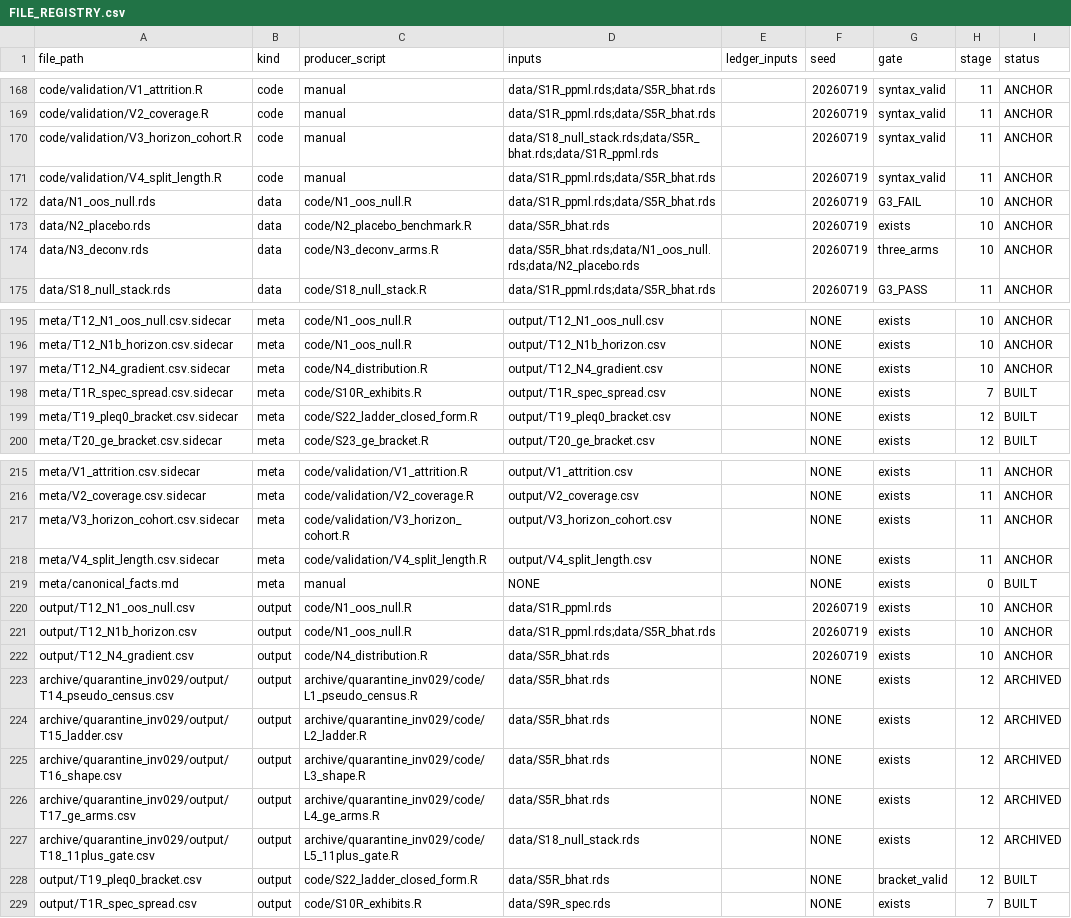
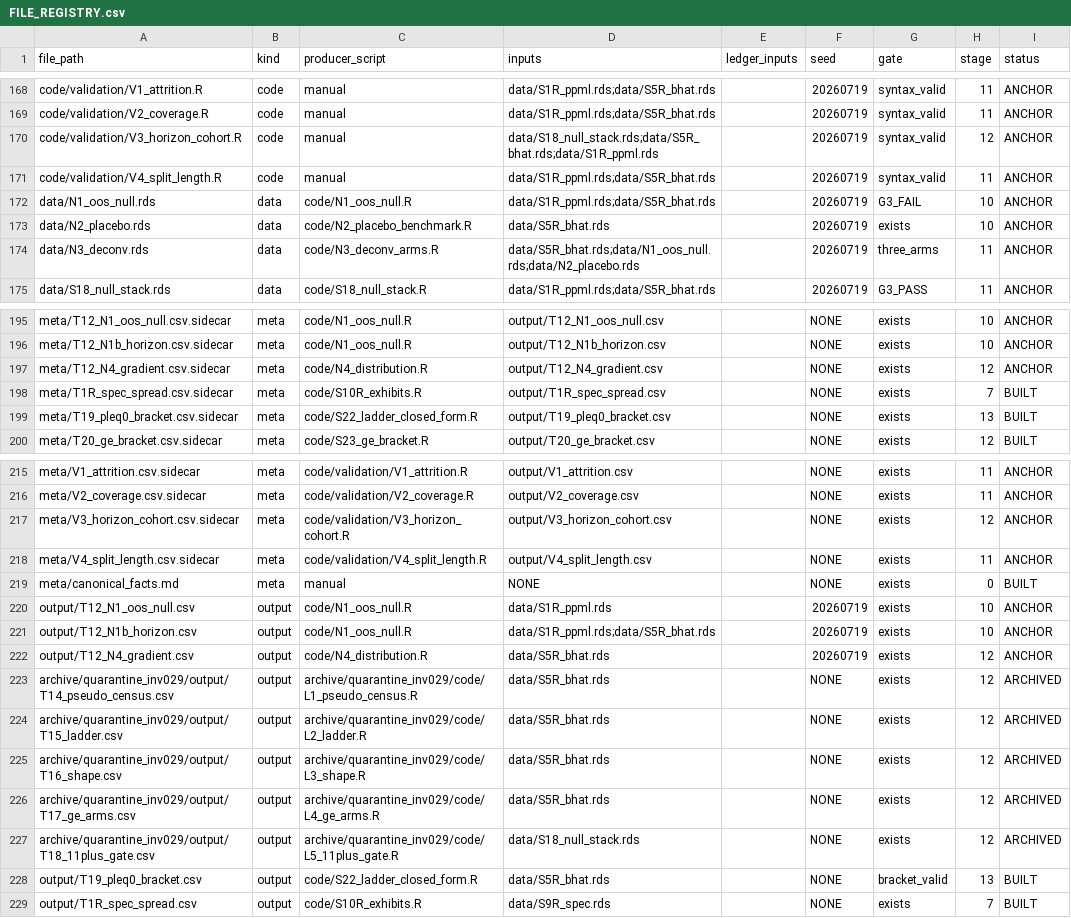
Before and after one commit to SimonBloethner/heterogeneity-rta-effects, a CSV file: meta/FILE_REGISTRY.csv, drawn as a sheet; only a part is shown, gaps mark what is left out; the diff covers the shown part only.

```diff
--- a/meta/FILE_REGISTRY.csv
+++ b/meta/FILE_REGISTRY.csv
@@ -169,3 +169,3 @@ code/validation/V1_attrition.R,code,manual,data/S1R_ppml.rds;data/S5R_bhat.rds,,
 code/validation/V2_coverage.R,code,manual,data/S1R_ppml.rds;data/S5R_bhat.rds,,20260719,syntax_valid,11,ANCHOR
-code/validation/V3_horizon_cohort.R,code,manual,data/S18_null_stack.rds;data/S5R_bhat.rds;data/S1R_ppml.rds,,20260719,syntax_valid,11,ANCHOR
+code/validation/V3_horizon_cohort.R,code,manual,data/S18_null_stack.rds;data/S5R_bhat.rds;data/S1R_ppml.rds,,20260719,syntax_valid,12,ANCHOR
 code/validation/V4_split_length.R,code,manual,data/S1R_ppml.rds;data/S5R_bhat.rds,,20260719,syntax_valid,11,ANCHOR
@@ -173,3 +173,3 @@ data/N1_oos_null.rds,data,code/N1_oos_null.R,data/S1R_ppml.rds;data/S5R_bhat.rds
 data/N2_placebo.rds,data,code/N2_placebo_benchmark.R,data/S5R_bhat.rds,,20260719,exists,10,ANCHOR
-data/N3_deconv.rds,data,code/N3_deconv_arms.R,data/S5R_bhat.rds;data/N1_oos_null.rds;data/N2_placebo.rds,,20260719,three_arms,10,ANCHOR
+data/N3_deconv.rds,data,code/N3_deconv_arms.R,data/S5R_bhat.rds;data/N1_oos_null.rds;data/N2_placebo.rds,,20260719,three_arms,11,ANCHOR
 data/S18_null_stack.rds,data,code/S18_null_stack.R,data/S1R_ppml.rds;data/S5R_bhat.rds,,20260719,G3_PASS,11,ANCHOR
@@ -196,5 +196,5 @@ meta/T12_N1_oos_null.csv.sidecar,meta,code/N1_oos_null.R,output/T12_N1_oos_null.
 meta/T12_N1b_horizon.csv.sidecar,meta,code/N1_oos_null.R,output/T12_N1b_horizon.csv,,NONE,exists,10,ANCHOR
-meta/T12_N4_gradient.csv.sidecar,meta,code/N4_distribution.R,output/T12_N4_gradient.csv,,NONE,exists,10,ANCHOR
+meta/T12_N4_gradient.csv.sidecar,meta,code/N4_distribution.R,output/T12_N4_gradient.csv,,NONE,exists,12,ANCHOR
 meta/T1R_spec_spread.csv.sidecar,meta,code/S10R_exhibits.R,output/T1R_spec_spread.csv,,NONE,exists,7,BUILT
-meta/T19_pleq0_bracket.csv.sidecar,meta,code/S22_ladder_closed_form.R,output/T19_pleq0_bracket.csv,,NONE,exists,12,BUILT
+meta/T19_pleq0_bracket.csv.sidecar,meta,code/S22_ladder_closed_form.R,output/T19_pleq0_bracket.csv,,NONE,exists,13,BUILT
 meta/T20_ge_bracket.csv.sidecar,meta,code/S23_ge_bracket.R,output/T20_ge_bracket.csv,,NONE,exists,12,BUILT
@@ -216,3 +216,3 @@ meta/V1_attrition.csv.sidecar,meta,code/validation/V1_attrition.R,output/V1_attr
 meta/V2_coverage.csv.sidecar,meta,code/validation/V2_coverage.R,output/V2_coverage.csv,,NONE,exists,11,ANCHOR
-meta/V3_horizon_cohort.csv.sidecar,meta,code/validation/V3_horizon_cohort.R,output/V3_horizon_cohort.csv,,NONE,exists,11,ANCHOR
+meta/V3_horizon_cohort.csv.sidecar,meta,code/validation/V3_horizon_cohort.R,output/V3_horizon_cohort.csv,,NONE,exists,12,ANCHOR
 meta/V4_split_length.csv.sidecar,meta,code/validation/V4_split_length.R,output/V4_split_length.csv,,NONE,exists,11,ANCHOR
@@ -221,3 +221,3 @@ output/T12_N1_oos_null.csv,output,code/N1_oos_null.R,data/S1R_ppml.rds,,20260719
 output/T12_N1b_horizon.csv,output,code/N1_oos_null.R,data/S1R_ppml.rds;data/S5R_bhat.rds,,20260719,exists,10,ANCHOR
-output/T12_N4_gradient.csv,output,code/N4_distribution.R,data/S5R_bhat.rds,,20260719,exists,10,ANCHOR
+output/T12_N4_gradient.csv,output,code/N4_distribution.R,data/S5R_bhat.rds,,20260719,exists,12,ANCHOR
 archive/quarantine_inv029/output/T14_pseudo_census.csv,output,archive/quarantine_inv029/code/L1_pseudo_census.R,data/S5R_bhat.rds,,NONE,exists,12,ARCHIVED
@@ -227,3 +227,3 @@ archive/quarantine_inv029/output/T17_ge_arms.csv,output,archive/quarantine_inv02
 archive/quarantine_inv029/output/T18_11plus_gate.csv,output,archive/quarantine_inv029/code/L5_11plus_gate.R,data/S18_null_stack.rds,,NONE,exists,12,ARCHIVED
-output/T19_pleq0_bracket.csv,output,code/S22_ladder_closed_form.R,data/S5R_bhat.rds,,NONE,bracket_valid,12,BUILT
+output/T19_pleq0_bracket.csv,output,code/S22_ladder_closed_form.R,data/S5R_bhat.rds,,NONE,bracket_valid,13,BUILT
 output/T1R_spec_spread.csv,output,code/S10R_exhibits.R,data/S9R_spec.rds,,NONE,exists,7,BUILT
```
Also changed, not shown: 13 edited cells elsewhere in this file, 1 other file.
